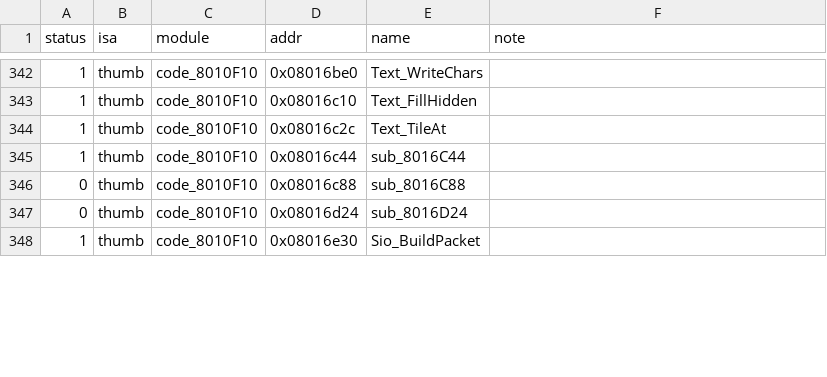
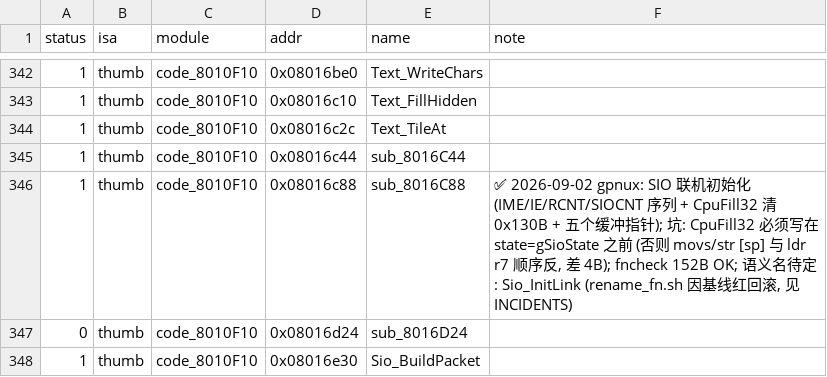
Before and after one commit to defcdgg/ll, a TSV file: functions.tsv, drawn as a sheet; only a part is shown, gaps mark what is left out.

Commit message:
docs: sub_804D798 挂起记录 (全TU调度差异)

```diff
--- a/functions.tsv
+++ b/functions.tsv
@@ -345,3 +345,3 @@ status	isa	module	addr	name	note
 1	thumb	code_8010F10	0x08016c44	sub_8016C44	
-0	thumb	code_8010F10	0x08016c88	sub_8016C88	
+1	thumb	code_8010F10	0x08016c88	sub_8016C88	✅ 2026-09-02 gpnux: SIO 联机初始化 (IME/IE/RCNT/SIOCNT 序列 + CpuFill32 清 0x130B + 五个缓冲指针); 坑: CpuFill32 必须写在 state=gSioState 之前 (否则 movs/str [sp] 与 ldr r7 顺序反, 差 4B); fncheck 152B OK; 语义名待定: Sio_InitLink (rename_fn.sh 因基线红回滚, 见 INCIDENTS)
 0	thumb	code_8010F10	0x08016d24	sub_8016D24	
```
